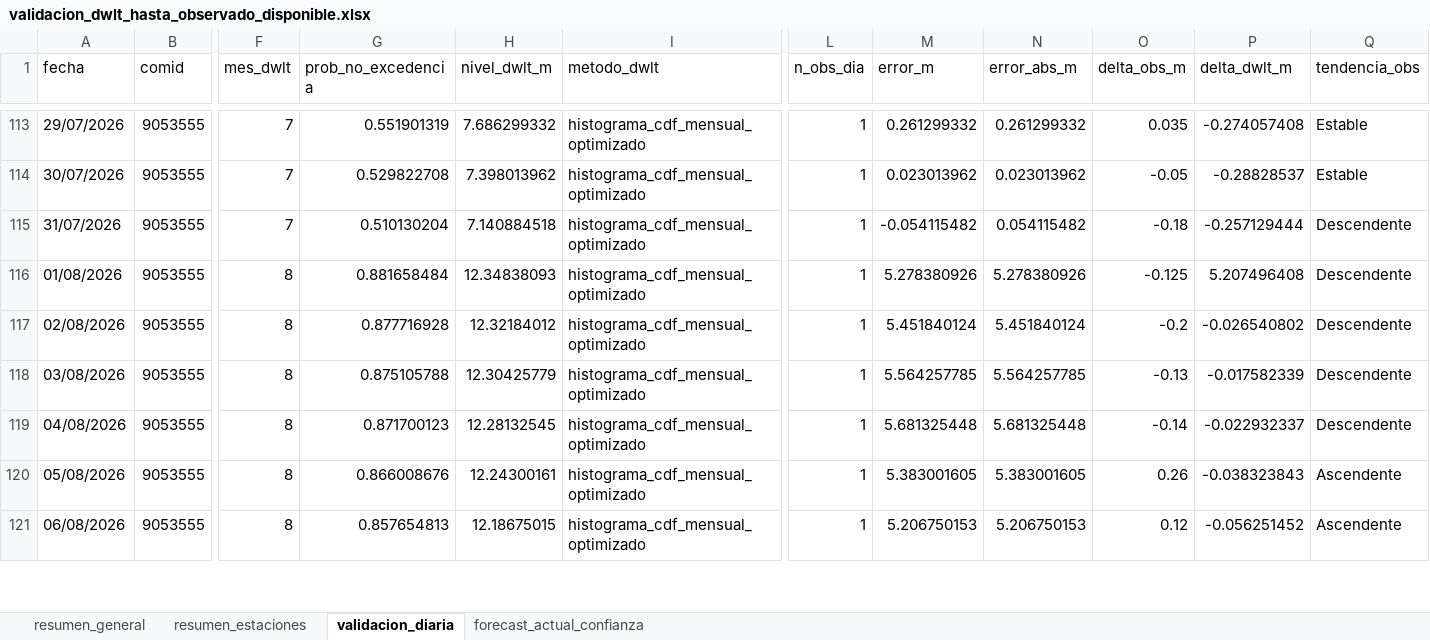
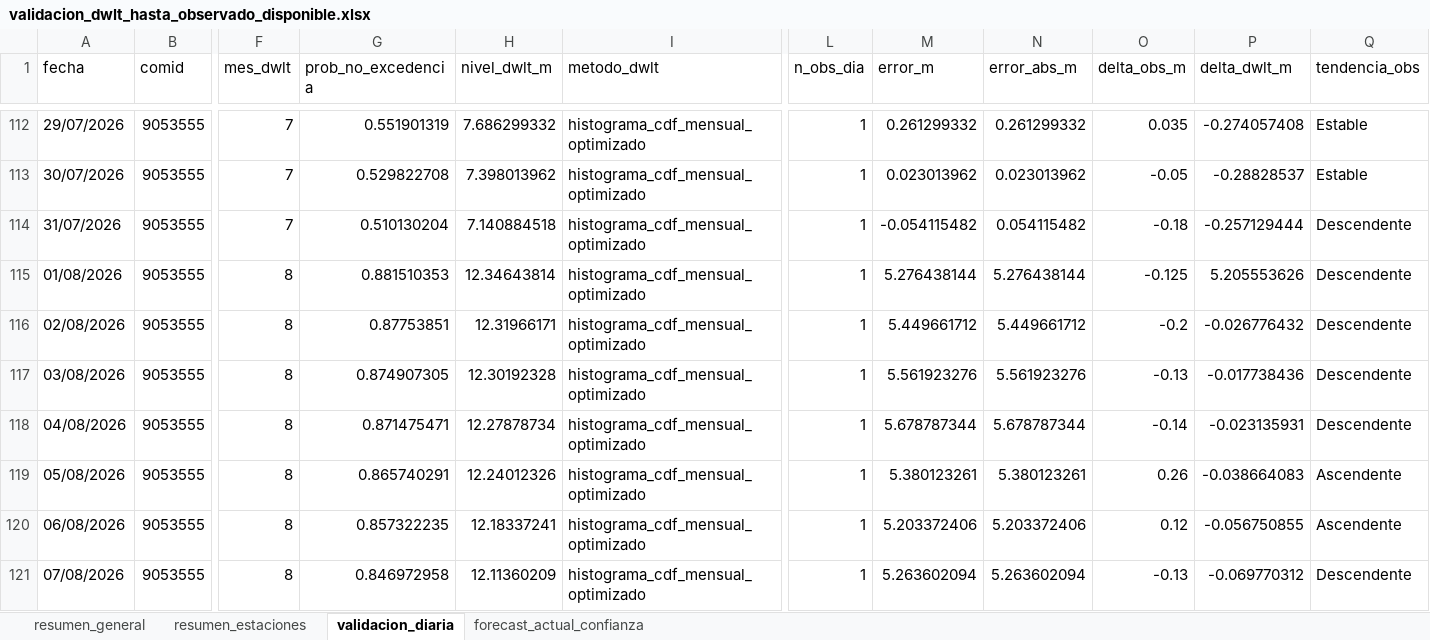
Before and after one commit to KURONO23/LoretoNivelesaCaudales, an Excel workbook: outputs/validacion_dwlt_hasta_observado_disponible.xlsx, sheet validacion_diaria, drawn as a sheet; only a part is shown, gaps mark what is left out; values as stored, in another font and other column widths than the file's, no borders; addresses are those after the commit; rows hold the shown columns only; the diff covers the shown part only; the diff names each change by its address in the sheet, - before the commit and + after, or states it on an @@ line.

```diff
--- a/outputs/validacion_dwlt_hasta_observado_disponible.xlsx (sheet validacion_diaria)
+++ b/outputs/validacion_dwlt_hasta_observado_disponible.xlsx (sheet validacion_diaria)
-G115 (prob_no_excedencia): 0.881658484
+G115 (prob_no_excedencia): 0.881510353
-H115 (nivel_dwlt_m): 12.34838093
+H115 (nivel_dwlt_m): 12.34643814
-M115 (error_m): 5.278380926
+M115 (error_m): 5.276438144
-N115 (error_abs_m): 5.278380926
+N115 (error_abs_m): 5.276438144
-P115 (delta_dwlt_m): 5.207496408
+P115 (delta_dwlt_m): 5.205553626
-G116 (prob_no_excedencia): 0.877716928
+G116 (prob_no_excedencia): 0.87753851
-H116 (nivel_dwlt_m): 12.32184012
+H116 (nivel_dwlt_m): 12.31966171
-M116 (error_m): 5.451840124
+M116 (error_m): 5.449661712
-N116 (error_abs_m): 5.451840124
+N116 (error_abs_m): 5.449661712
-P116 (delta_dwlt_m): -0.026540802
+P116 (delta_dwlt_m): -0.026776432
-G117 (prob_no_excedencia): 0.875105788
+G117 (prob_no_excedencia): 0.874907305
-H117 (nivel_dwlt_m): 12.30425779
+H117 (nivel_dwlt_m): 12.30192328
-M117 (error_m): 5.564257785
+M117 (error_m): 5.561923276
-N117 (error_abs_m): 5.564257785
+N117 (error_abs_m): 5.561923276
-P117 (delta_dwlt_m): -0.017582339
+P117 (delta_dwlt_m): -0.017738436
-G118 (prob_no_excedencia): 0.871700123
+G118 (prob_no_excedencia): 0.871475471
-H118 (nivel_dwlt_m): 12.28132545
+H118 (nivel_dwlt_m): 12.27878734
-M118 (error_m): 5.681325448
+M118 (error_m): 5.678787344
-N118 (error_abs_m): 5.681325448
+N118 (error_abs_m): 5.678787344
-P118 (delta_dwlt_m): -0.022932337
+P118 (delta_dwlt_m): -0.023135931
-G119 (prob_no_excedencia): 0.866008676
+G119 (prob_no_excedencia): 0.865740291
-H119 (nivel_dwlt_m): 12.24300161
+H119 (nivel_dwlt_m): 12.24012326
-M119 (error_m): 5.383001605
+M119 (error_m): 5.380123261
-N119 (error_abs_m): 5.383001605
+N119 (error_abs_m): 5.380123261
-P119 (delta_dwlt_m): -0.038323843
+P119 (delta_dwlt_m): -0.038664083
-G120 (prob_no_excedencia): 0.857654813
+G120 (prob_no_excedencia): 0.857322235
-H120 (nivel_dwlt_m): 12.18675015
+H120 (nivel_dwlt_m): 12.18337241
-M120 (error_m): 5.206750153
+M120 (error_m): 5.203372406
-N120 (error_abs_m): 5.206750153
+N120 (error_abs_m): 5.203372406
-P120 (delta_dwlt_m): -0.056251452
+P120 (delta_dwlt_m): -0.056750855
+row 121: 07/08/2026 | 9053555 | 8 | 0.846972958 | 12.11360209 | histograma_cdf_mensual_optimizado | 1 | 5.263602094 | 5.263602094 | -0.13 | -0.069770312 | Descendente
```
Also changed, not shown: 12 added rows, 11 removed rows and 443 edited cells elsewhere in this sheet, sheet resumen_estaciones, sheet forecast_actual_confianza, sheet resumen_general, outputs/metricas_dwlt_estaciones.xlsx, outputs/pronostico_nivel_7dias_estaciones.xlsx, 10 other files.
